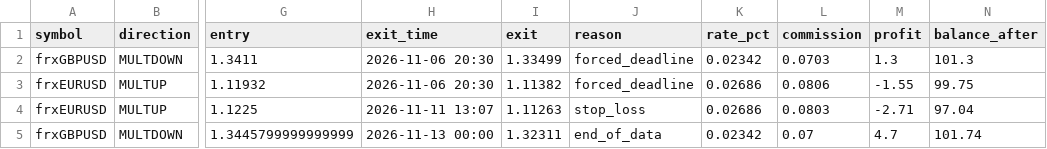
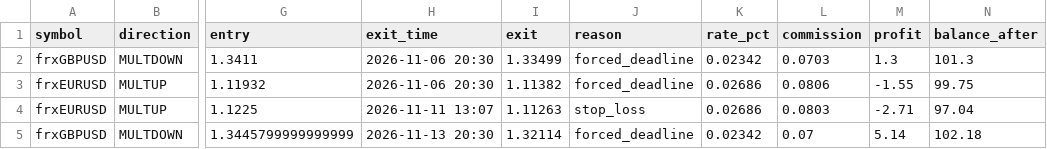
Before and after one commit to anollian-mushi/deriv-fx-bot, a CSV file: incubator/records/f9_eur_gbp_convergence_r5/trades.csv, drawn as a sheet; only a part is shown, gaps mark what is left out; the diff names each change by its address in the sheet, - before the commit and + after, or states it on an @@ line.

```diff
--- a/incubator/records/f9_eur_gbp_convergence_r5/trades.csv
+++ b/incubator/records/f9_eur_gbp_convergence_r5/trades.csv
-H5 (exit_time): 2026-11-13 00:00
+H5 (exit_time): 2026-11-13 20:30
-I5 (exit): 1.32311
+I5 (exit): 1.32114
-J5 (reason): end_of_data
+J5 (reason): forced_deadline
-M5 (profit): 4.7
+M5 (profit): 5.14
-N5 (balance_after): 101.74
+N5 (balance_after): 102.18
```
Also changed, not shown: incubator/records/a1_ml_day_r5/trades.csv, incubator/records/f1_london_breakout_r5/trades.csv, 17 other files.
